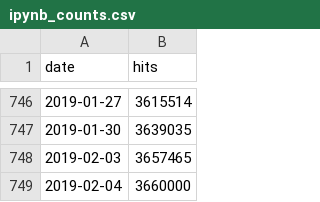
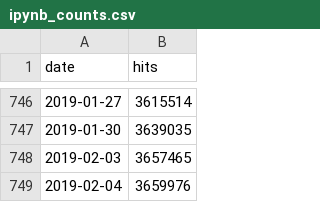
Before and after one commit to parente/nbestimate, a CSV file: ipynb_counts.csv, drawn as a sheet; only a part is shown, gaps mark what is left out.

```diff
--- a/ipynb_counts.csv
+++ b/ipynb_counts.csv
@@ -748,2 +748,2 @@ date,hits
 2019-02-03,3657465
-2019-02-04,3660000
+2019-02-04,3659976
```
Also changed, not shown: 1 other file.
